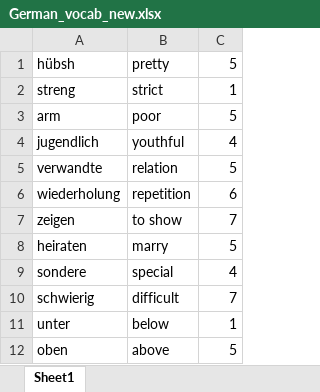
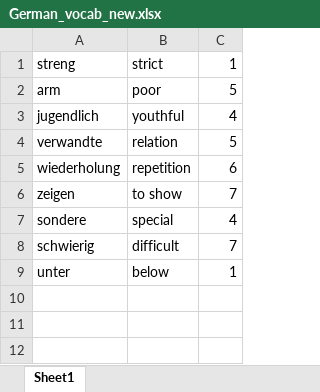
Before and after one commit to Sagar-Mohan-Jadhav/Matlab_exercises_and_project, an Excel workbook: Mini_project_German_Learning_Tool/German_vocab_new.xlsx, sheet Sheet1, drawn as a sheet; values as stored, in another font and other column widths than the file's, no borders; the diff names each change by its address in the sheet, - before the commit and + after, or states it on an @@ line.

```diff
--- a/Mini_project_German_Learning_Tool/German_vocab_new.xlsx (sheet Sheet1)
+++ b/Mini_project_German_Learning_Tool/German_vocab_new.xlsx (sheet Sheet1)
-row 1: hübsh | pretty | 5
-row 8: heiraten | marry | 5
-row 12: oben | above | 5
```
Also changed, not shown: Mini_project_German_Learning_Tool/German_vocab.xlsx, 1 other file.
